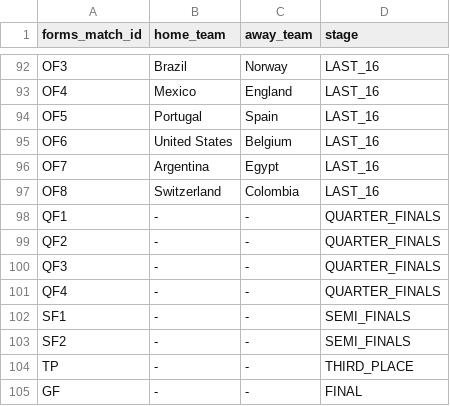
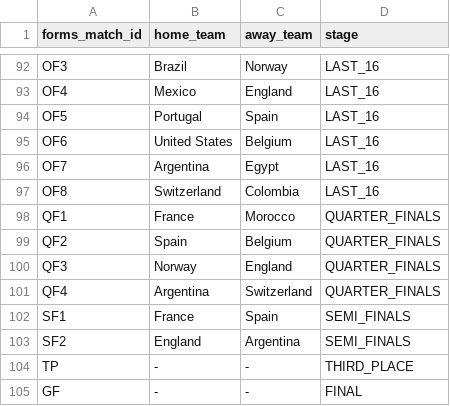
Before and after one commit to Javier6120/WC_2026_quin, a CSV file: data/wc_matches.csv, drawn as a sheet; only a part is shown, gaps mark what is left out.

Commit message:
Added QFs and SFs

```diff
--- a/data/wc_matches.csv
+++ b/data/wc_matches.csv
@@ -97,8 +97,8 @@ OF7,Argentina,Egypt,LAST_16
 OF8,Switzerland,Colombia,LAST_16
-QF1,-,-,QUARTER_FINALS
-QF2,-,-,QUARTER_FINALS
-QF3,-,-,QUARTER_FINALS
-QF4,-,-,QUARTER_FINALS
-SF1,-,-,SEMI_FINALS
-SF2,-,-,SEMI_FINALS
+QF1,France,Morocco,QUARTER_FINALS
+QF2,Spain,Belgium,QUARTER_FINALS
+QF3,Norway,England,QUARTER_FINALS
+QF4,Argentina,Switzerland,QUARTER_FINALS
+SF1,France,Spain,SEMI_FINALS
+SF2,England,Argentina,SEMI_FINALS
 TP,-,-,THIRD_PLACE
```
